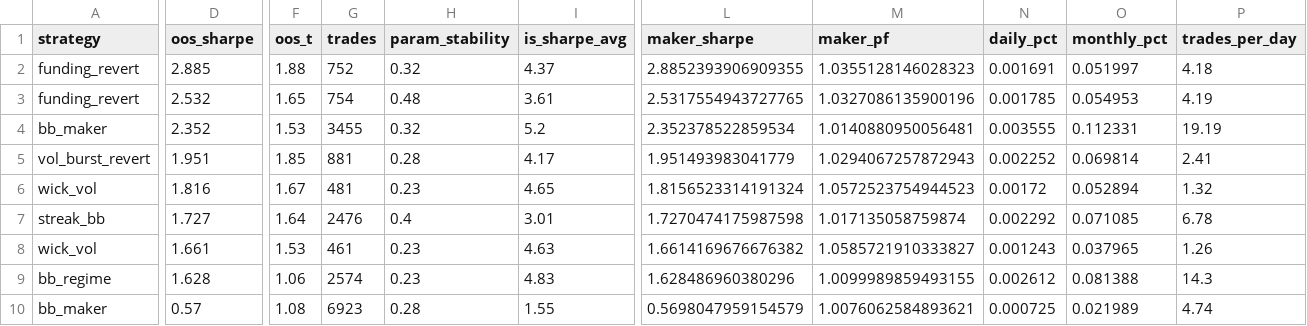
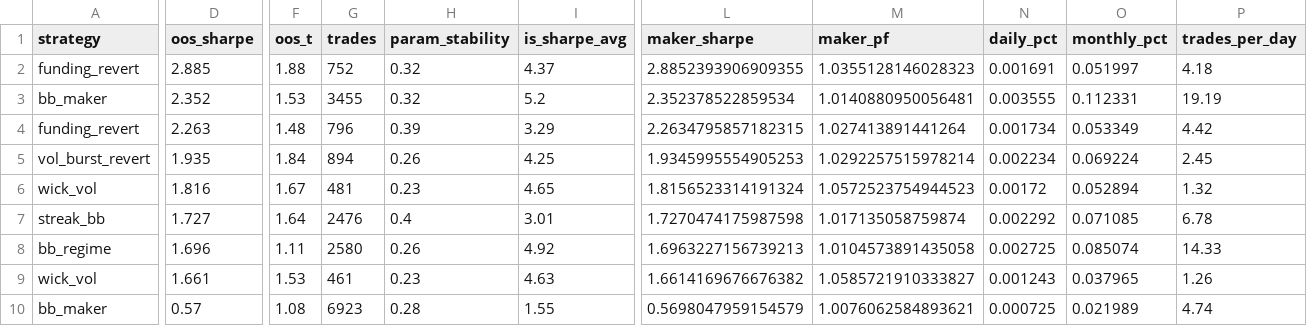
Before and after one commit to davletovaalmira11-creator/scalp-lab-pro, a CSV file: engines/scalp/reports/leaderboard.csv, drawn as a sheet; only a part is shown, gaps mark what is left out; removed rows and columns are numbered as before the commit, all else as after; rows hold the shown columns only; the diff covers the shown part only; the diff names each change by its address in the sheet, - before the commit and + after, or states it on an @@ line.

```diff
--- a/engines/scalp/reports/leaderboard.csv
+++ b/engines/scalp/reports/leaderboard.csv
-row 3: funding_revert | 2.532 | 1.65 | 754 | 0.48 | 3.61 | 2.5317554943727765 | 1.0327086135900196 | 0.001785 | 0.054953 | 4.19
+row 4: funding_revert | 2.263 | 1.48 | 796 | 0.39 | 3.29 | 2.2634795857182315 | 1.027413891441264 | 0.001734 | 0.053349 | 4.42
-D5 (oos_sharpe): 1.951
+D5 (oos_sharpe): 1.935
-F5 (oos_t): 1.85
+F5 (oos_t): 1.84
-G5 (trades): 881
+G5 (trades): 894
-H5 (param_stability): 0.28
+H5 (param_stability): 0.26
-I5 (is_sharpe_avg): 4.17
+I5 (is_sharpe_avg): 4.25
-L5 (maker_sharpe): 1.951493983041779
+L5 (maker_sharpe): 1.9345995554905253
-M5 (maker_pf): 1.0294067257872943
+M5 (maker_pf): 1.0292257515978214
-N5 (daily_pct): 0.002252
+N5 (daily_pct): 0.002234
-O5 (monthly_pct): 0.069814
+O5 (monthly_pct): 0.069224
-P5 (trades_per_day): 2.41
+P5 (trades_per_day): 2.45
+row 8: bb_regime | 1.696 | 1.11 | 2580 | 0.26 | 4.92 | 1.6963227156739213 | 1.0104573891435058 | 0.002725 | 0.085074 | 14.33
-row 9: bb_regime | 1.628 | 1.06 | 2574 | 0.23 | 4.83 | 1.628486960380296 | 1.0099989859493155 | 0.002612 | 0.081388 | 14.3
```
Also changed, not shown: 1 edited cell elsewhere in this file, engines/scalp/reports/archive.csv, 4 other files.
